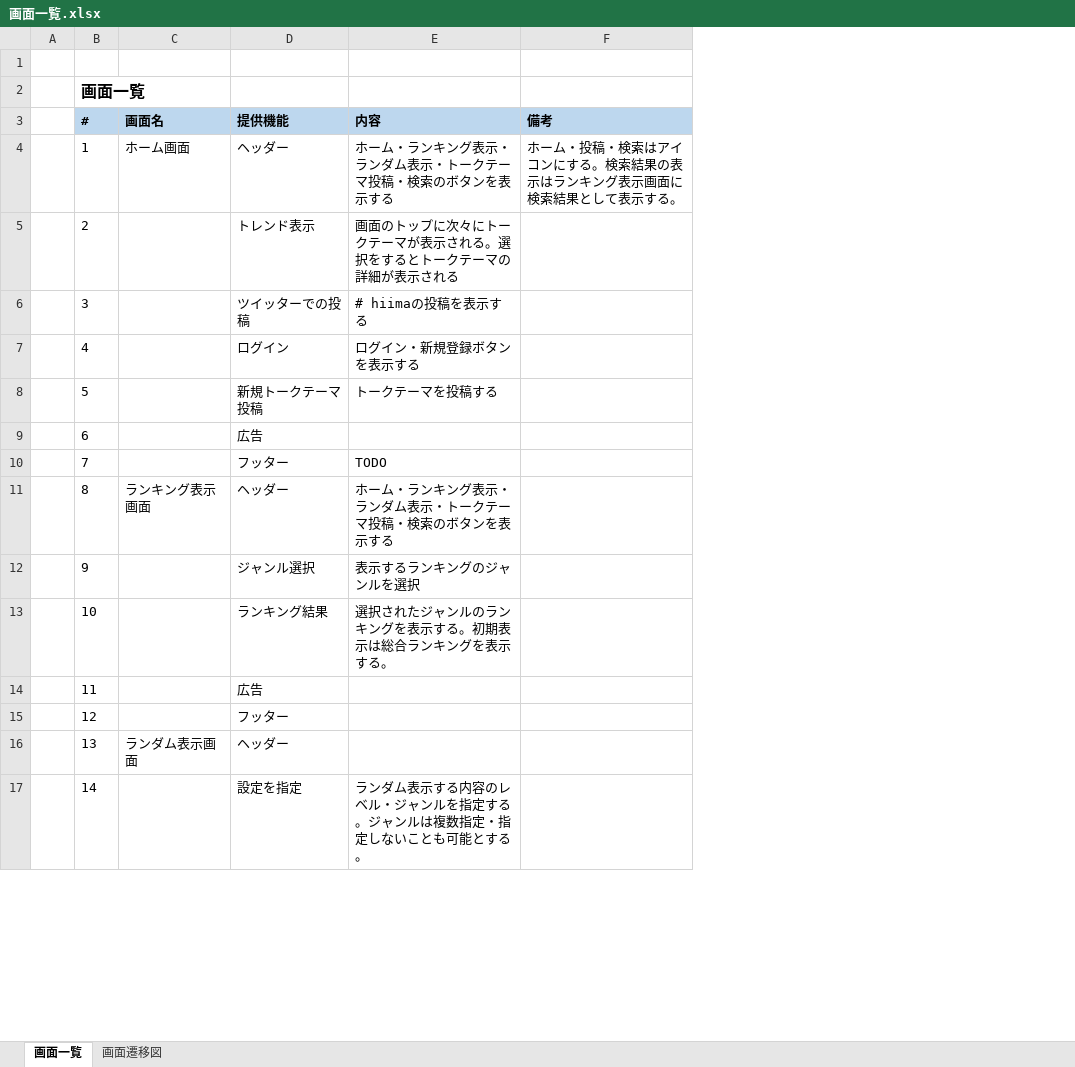
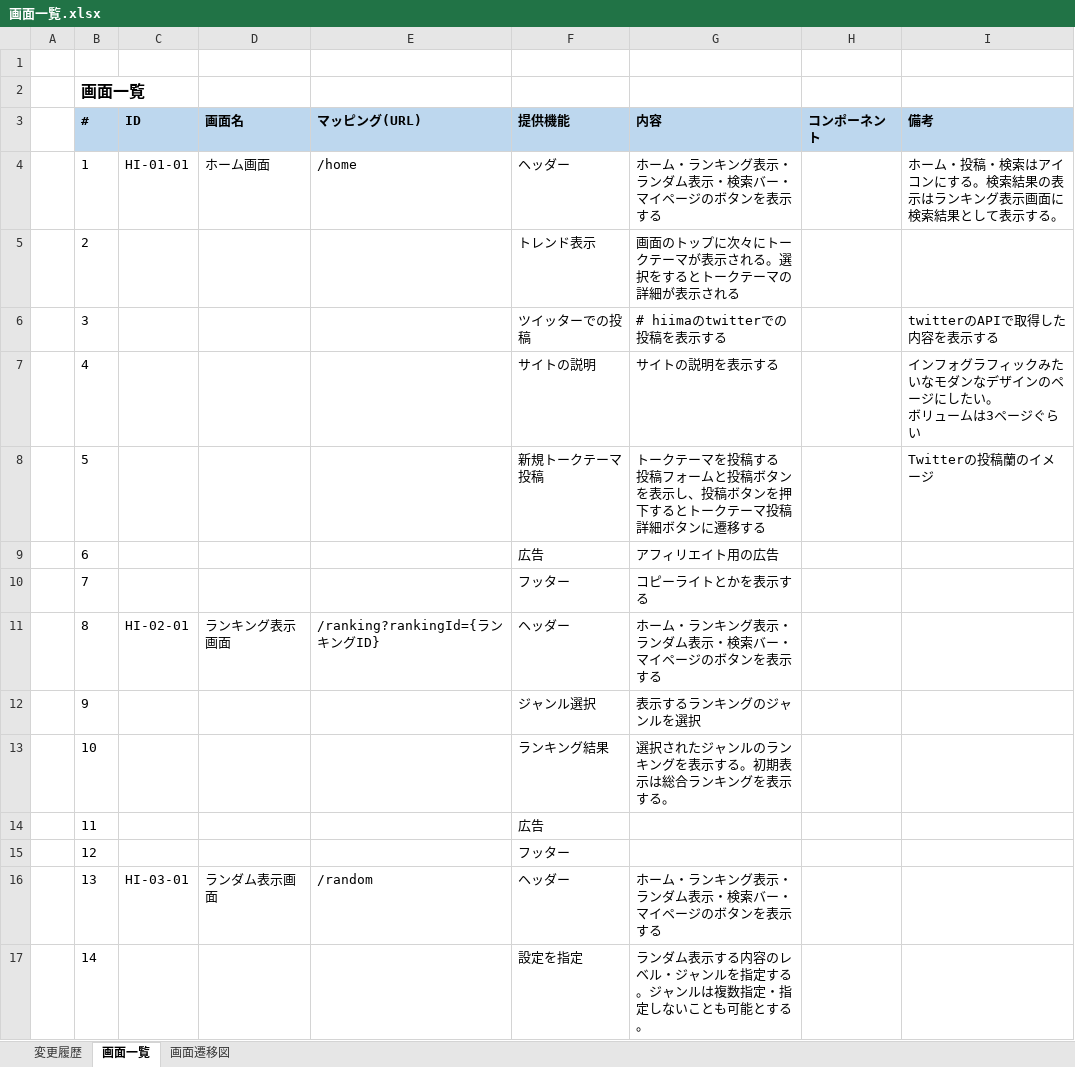
Before and after one commit to eternalhiima/documents, an Excel workbook: 20.開発/50.画面/10.画面一覧/画面一覧.xlsx, sheet 画面一覧, drawn as a sheet; only a part is shown; values as stored, in another font and other column widths than the file's, no borders; addresses are those after the commit; ↵ is a line break in a cell; the diff covers the shown part only; the diff names each change by its address in the sheet, - before the commit and + after, or states it on an @@ line.

```diff
--- a/20.開発/50.画面/10.画面一覧/画面一覧.xlsx (sheet 画面一覧)
+++ b/20.開発/50.画面/10.画面一覧/画面一覧.xlsx (sheet 画面一覧)
+sheet tab: 変更履歴
+column C (ID), rows 4-16: HI-01-01 |  |  |  |  |  |  | HI-02-01 |  |  |  |  | HI-03-01
+column E (マッピング(URL)), rows 4-16: /home |  |  |  |  |  |  | /ranking?rankingId={ランキングID} |  |  |  |  | /random
+column H (コンポーネント), empty
-G4 (内容): ホーム・ランキング表示・ランダム表示・トークテーマ投稿・検索のボタンを表示する
+G4 (内容): ホーム・ランキング表示・ランダム表示・検索バー・マイページのボタンを表示する
-G6 (内容): # hiimaの投稿を表示する
+G6 (内容): # hiimaのtwitterでの投稿を表示する
-I6 (備考): (empty)
+I6 (備考): twitterのAPIで取得した内容を表示する
-F7 (提供機能): ログイン
+F7 (提供機能): サイトの説明
-G7 (内容): ログイン・新規登録ボタンを表示する
+G7 (内容): サイトの説明を表示する
-I7 (備考): (empty)
+I7 (備考): インフォグラフィックみたいなモダンなデザインのページにしたい。 ↵ ボリュームは3ページぐらい
-G8 (内容): トークテーマを投稿する
+G8 (内容): トークテーマを投稿する ↵ 投稿フォームと投稿ボタンを表示し、投稿ボタンを押下するとトークテーマ投稿詳細ボタンに遷移する
-I8 (備考): (empty)
+I8 (備考): Twitterの投稿蘭のイメージ
-G9 (内容): (empty)
+G9 (内容): アフィリエイト用の広告
-G10 (内容): TODO
+G10 (内容): コピーライトとかを表示する
-G11 (内容): ホーム・ランキング表示・ランダム表示・トークテーマ投稿・検索のボタンを表示する
+G11 (内容): ホーム・ランキング表示・ランダム表示・検索バー・マイページのボタンを表示する
-G16 (内容): (empty)
+G16 (内容): ホーム・ランキング表示・ランダム表示・検索バー・マイページのボタンを表示する
```
Also changed, not shown: 15 added rows and 17 edited cells elsewhere in this sheet, sheet 画面遷移図, formulas that keep their value, charts or pictures, 2 other files.
